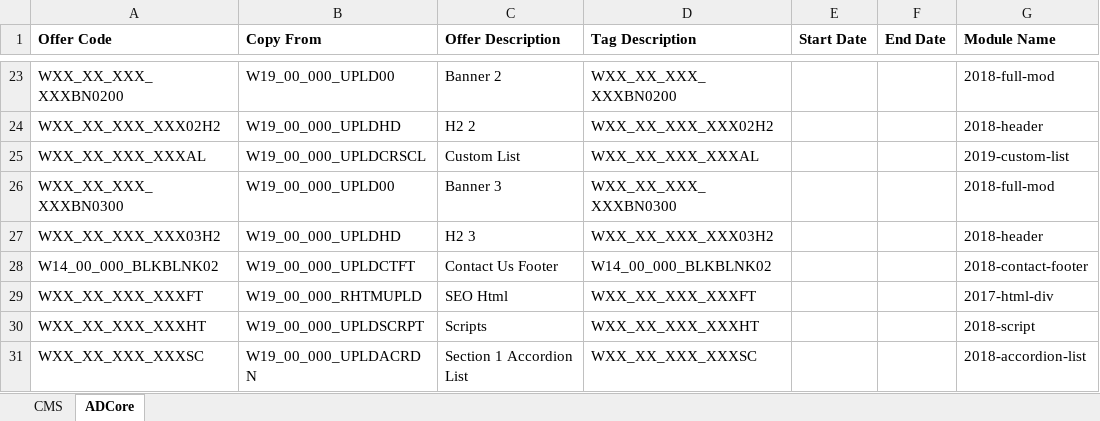
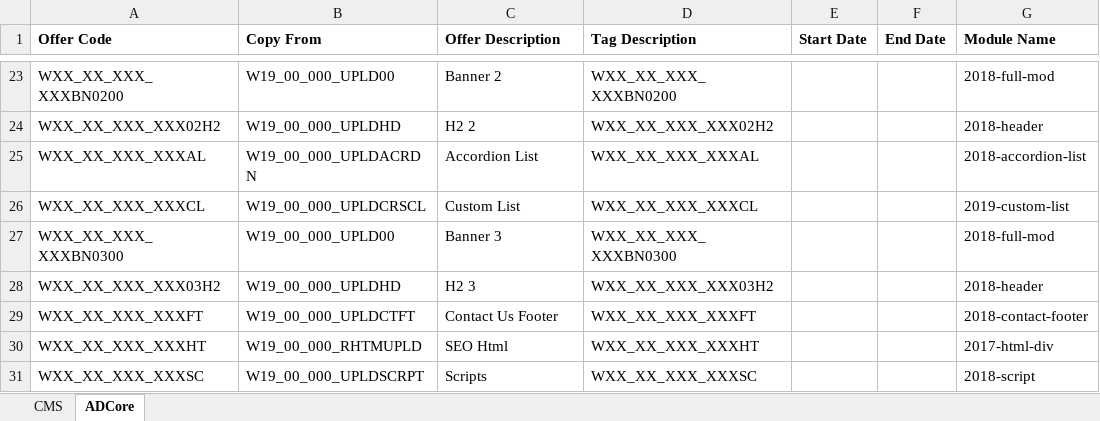
Before and after one commit to agency-quill/agency, an Excel workbook: adcore/2020/templates/2020-super-category.xlsx, sheet ADCore, drawn as a sheet; only a part is shown, gaps mark what is left out; values as stored, in another font and other column widths than the file's, no borders; removed rows and columns are numbered as before the commit, all else as after; the diff names each change by its address in the sheet, - before the commit and + after, or states it on an @@ line.

Commit message:
add/update adcore modules

```diff
--- a/adcore/2020/templates/2020-super-category.xlsx (sheet ADCore)
+++ b/adcore/2020/templates/2020-super-category.xlsx (sheet ADCore)
-B25 (Copy From): W19_00_000_UPLDCRSCL
+B25 (Copy From): W19_00_000_UPLDACRDN
-C25 (Offer Description): Custom List
+C25 (Offer Description): Accordion List
-G25 (Module Name): 2019-custom-list
+G25 (Module Name): 2018-accordion-list
+row 26: WXX_XX_XXX_XXXCL | W19_00_000_UPLDCRSCL | Custom List | WXX_XX_XXX_XXXCL |  |  | 2019-custom-list
-row 28: W14_00_000_BLKBLNK02 | W19_00_000_UPLDCTFT | Contact Us Footer | W14_00_000_BLKBLNK02 |  |  | 2018-contact-footer
-B29 (Copy From): W19_00_000_RHTMUPLD
+B29 (Copy From): W19_00_000_UPLDCTFT
-C29 (Offer Description): SEO Html
+C29 (Offer Description): Contact Us Footer
-G29 (Module Name): 2017-html-div
+G29 (Module Name): 2018-contact-footer
-B30 (Copy From): W19_00_000_UPLDSCRPT
+B30 (Copy From): W19_00_000_RHTMUPLD
-C30 (Offer Description): Scripts
+C30 (Offer Description): SEO Html
-G30 (Module Name): 2018-script
+G30 (Module Name): 2017-html-div
-B31 (Copy From): W19_00_000_UPLDACRDN
+B31 (Copy From): W19_00_000_UPLDSCRPT
-C31 (Offer Description): Section 1 Accordion List
+C31 (Offer Description): Scripts
-G31 (Module Name): 2018-accordion-list
+G31 (Module Name): 2018-script
```
Also changed, not shown: 3 other files.
